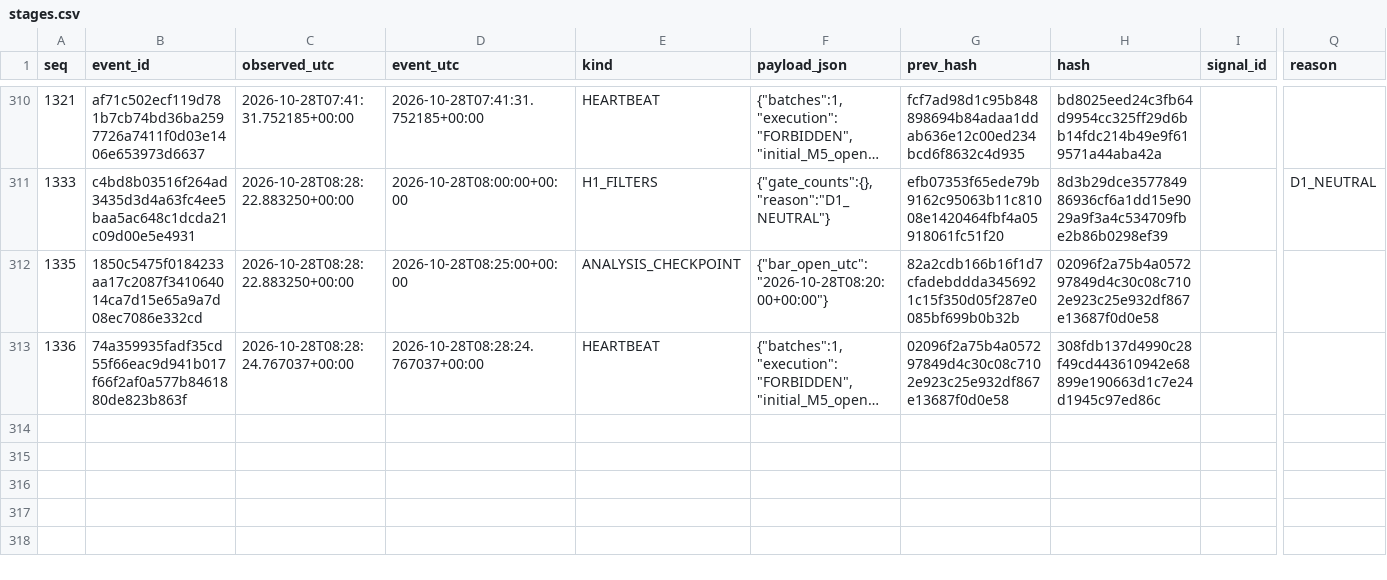
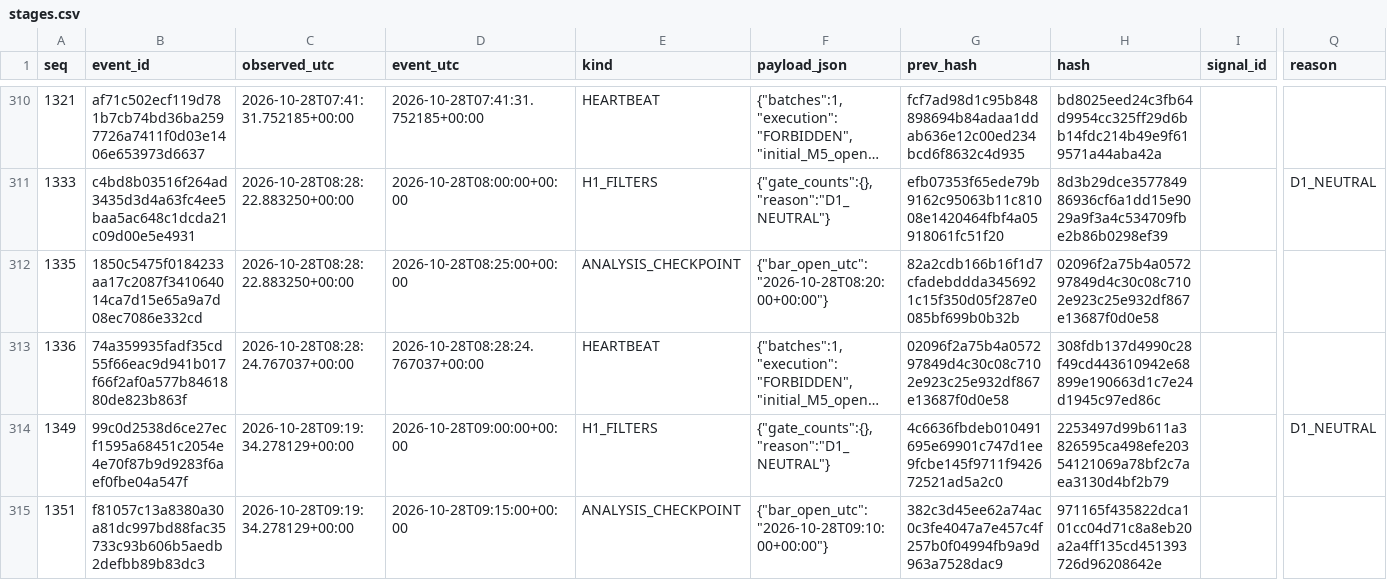
Before and after one commit to cardenm1/fx-signals-bot, a CSV file: session/stages.csv, drawn as a sheet; only a part is shown, gaps mark what is left out; long unchanged cells end in …; rows hold the shown columns only; the diff covers the shown part only; the diff names each change by its address in the sheet, - before the commit and + after, or states it on an @@ line.

```diff
--- a/session/stages.csv
+++ b/session/stages.csv
+row 314: 1349 | 99c0d2538d6ce27ecf1595a68451c2054e4e70f87b9d9283f6aef0fbe04a547f | 2026-10-28T09:19:34.278129+00:00 | 2026-10-28T09:00:00+00:00 | H1_FILTERS | {"gate_counts":{},"reason":"D1_NEUTRAL"} | 4c6636fbdeb010491695e69901c747d1ee9fcbe145f9711f942672521ad5a2c0 | 2253497d99b611a3826595ca498efe20354121069a78bf2c7aea3130d4bf2b79 |  | D1_NEUTRAL
+row 315: 1351 | f81057c13a8380a30a81dc997bd88fac35733c93b606b5aedb2defbb89b83dc3 | 2026-10-28T09:19:34.278129+00:00 | 2026-10-28T09:15:00+00:00 | ANALYSIS_CHECKPOINT | {"bar_open_utc":"2026-10-28T09:10:00+00:00"} | 382c3d45ee62a74ac0c3fe4047a7e457c4f257b0f04994fb9a9d963a7528dac9 | 971165f435822dca101cc04d71c8a8eb20a2a4ff135cd451393726d96208642e
```
Also changed, not shown: 1 added row elsewhere in this file, session/rejections.csv, 3 other files.
